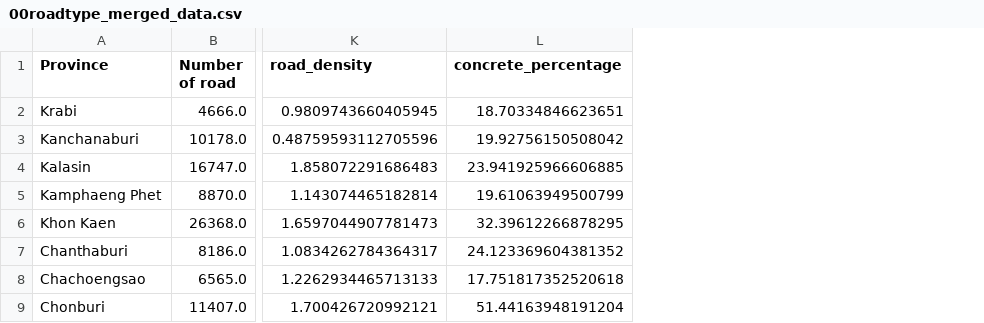
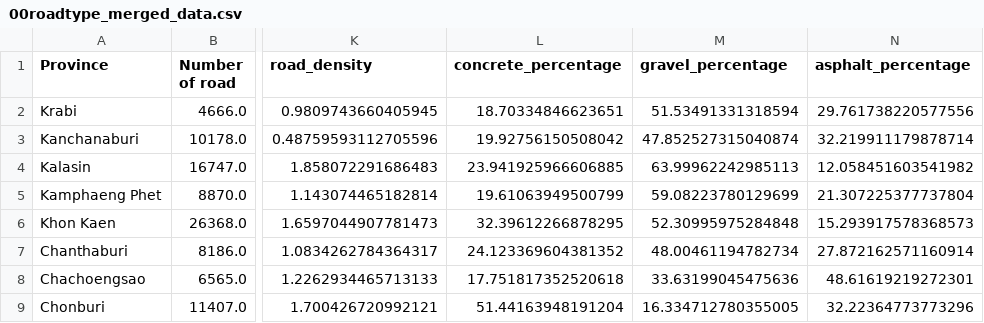
Before and after one commit to b-kanitroj/b-kanitroj.github.io, a CSV file: 00roadtype_merged_data.csv, drawn as a sheet; only a part is shown, gaps mark what is left out; the diff names each change by its address in the sheet, - before the commit and + after, or states it on an @@ line.

Commit message:
Add files via upload

```diff
--- a/00roadtype_merged_data.csv
+++ b/00roadtype_merged_data.csv
+column M (gravel_percentage), rows 2-9: 51.53491331318594 | 47.852527315040874 | 63.99962242985113 | 59.08223780129699 | 52.30995975284848 | 48.00461194782734 | 33.63199045475636 | 16.334712780355005
+column N (asphalt_percentage), rows 2-9: 29.761738220577556 | 32.219911179878714 | 12.058451603541982 | 21.307225377737804 | 15.293917578368573 | 27.872162571160914 | 48.61619219272301 | 32.22364773773296
```
